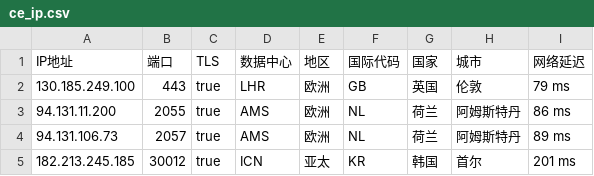
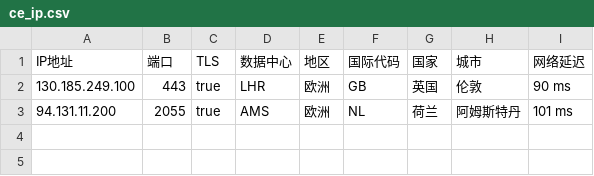
Before and after one commit to onepunchko/find-x, a CSV file: fancy/ce_ip.csv, drawn as a sheet.

```diff
--- a/fancy/ce_ip.csv
+++ b/fancy/ce_ip.csv
@@ -1,5 +1,3 @@
 IP地址,端口,TLS,数据中心,地区,国际代码,国家,城市,网络延迟
-130.185.249.100,443,true,LHR,欧洲,GB,英国,伦敦,79 ms
-94.131.11.200,2055,true,AMS,欧洲,NL,荷兰,阿姆斯特丹,86 ms
-94.131.106.73,2057,true,AMS,欧洲,NL,荷兰,阿姆斯特丹,89 ms
-182.213.245.185,30012,true,ICN,亚太,KR,韩国,首尔,201 ms
+130.185.249.100,443,true,LHR,欧洲,GB,英国,伦敦,90 ms
+94.131.11.200,2055,true,AMS,欧洲,NL,荷兰,阿姆斯特丹,101 ms
```
